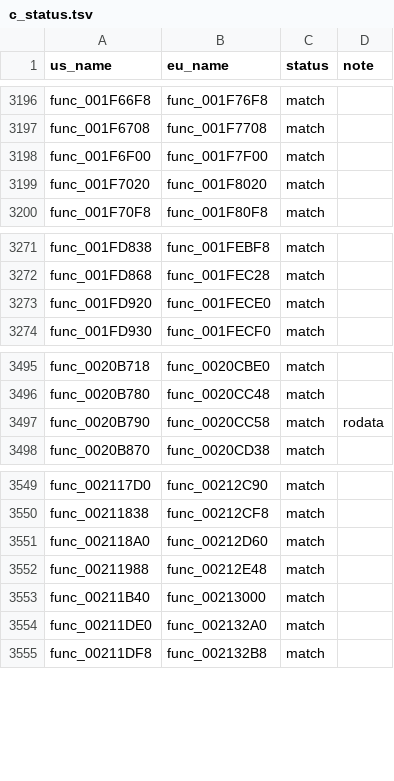
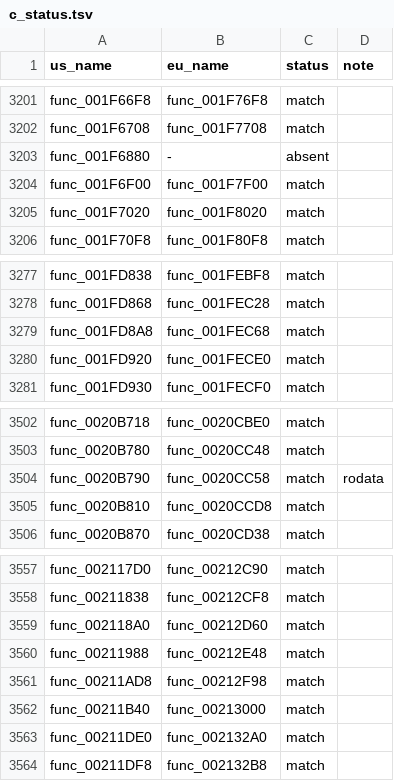
Before and after one commit to OpenThievius/sly1-decomp, a TSV file: config/eu/c_status.tsv, drawn as a sheet; only a part is shown, gaps mark what is left out; the diff covers the shown part only.

Commit message:
feat(us): match 9 more functions in the overnight Opus pass
- src/lib/001FC000.cpp: func_001FD8A8, an allocation whose exception
  specification makes the compiler write the unreachable handler
  retail has after it; config/us/libcalls.tsv names the
  exception-specification check (func_001FEC10) and the type
  information function of the exception it allows (func_00200000);
- src/lib/00208000.cpp: func_0020B810, constants from the scratchpad
  base 0x70000000, its callee void;
- src/lib/00210000.cpp: func_00211AD8, a switch over the IPU
  register 0x10002010 (volatile, a hardware register);
- src/lib/001F4000.cpp: func_001F6880, strstr written plainly;
- src/main/00168000.cpp: func_0016B4A0, its object typed, a colour
  stored through a u32 view;
- src/main/00134000.cpp: func_00137290, the stores after the zero
  stores;
- src/main/0012C000.cpp: func_0012E968, one exit through a result
  variable;
- src/main/0013C000.cpp: func_0013CDE8, whose callee also takes the
  other object;
- src/main/0019C000.cpp: func_0019D410, a 128-byte entry copied into
  the next free slot of D_005E4700 (the file's declarations, cast).

The staged near misses of func_0016B4A0, func_00137290 and
func_0012E968 are another contributor's to remove.

Verified: tools/build.py prints MATCH with 3563 functions from C and
229 globals; --version eu prints MATCH. Every function of each touched
file prints EXACT in US; version_check.py writes 65 absent, 9 differs,
3560 match (func_001F6880 has no PAL counterpart; func_0016B4A0
differs at its).

```diff
--- a/config/eu/c_status.tsv
+++ b/config/eu/c_status.tsv
@@ -3197,2 +3202,3 @@ func_001F66F8	func_001F76F8	match
 func_001F6708	func_001F7708	match	
+func_001F6880	-	absent	
 func_001F6F00	func_001F7F00	match	
@@ -3272,2 +3278,3 @@ func_001FD838	func_001FEBF8	match
 func_001FD868	func_001FEC28	match	
+func_001FD8A8	func_001FEC68	match	
 func_001FD920	func_001FECE0	match	
@@ -3497,2 +3504,3 @@ func_0020B780	func_0020CC48	match
 func_0020B790	func_0020CC58	match	rodata
+func_0020B810	func_0020CCD8	match	
 func_0020B870	func_0020CD38	match	
@@ -3552,2 +3560,3 @@ func_002118A0	func_00212D60	match
 func_00211988	func_00212E48	match	
+func_00211AD8	func_00212F98	match	
 func_00211B40	func_00213000	match	
```
Also changed, not shown: 5 added rows elsewhere in this file, config/us/libcalls.tsv, 9 other files.
